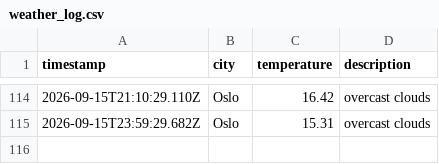
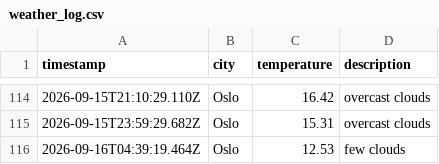
Before and after one commit to moniafavaro/weather_data_ops, a CSV file: data/weather_log.csv, drawn as a sheet; only a part is shown, gaps mark what is left out.

```diff
--- a/data/weather_log.csv
+++ b/data/weather_log.csv
@@ -115 +115,2 @@ timestamp,city,temperature,description
 2026-09-15T23:59:29.682Z,Oslo,15.31,overcast clouds
+2026-09-16T04:39:19.464Z,Oslo,12.53,few clouds
```
Also changed, not shown: 1 other file.
